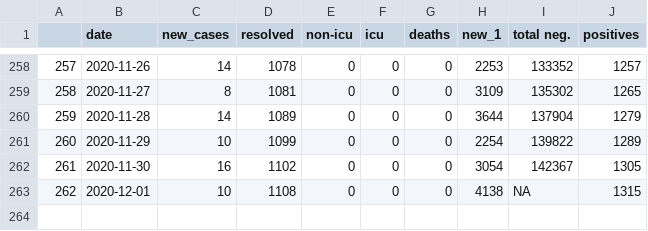
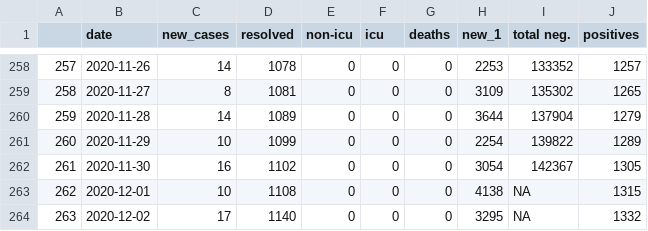
Before and after one commit to gshotwell/ns_covid, a CSV file: ns_daily_covid.csv, drawn as a sheet; only a part is shown, gaps mark what is left out.

```diff
--- a/ns_daily_covid.csv
+++ b/ns_daily_covid.csv
@@ -263 +263,2 @@
 "262",2020-12-01,10,1108,0,0,0,"4138",NA,1315
+"263",2020-12-02,17,1140,0,0,0,"3295",NA,1332
```
Also changed, not shown: 1 other file.
